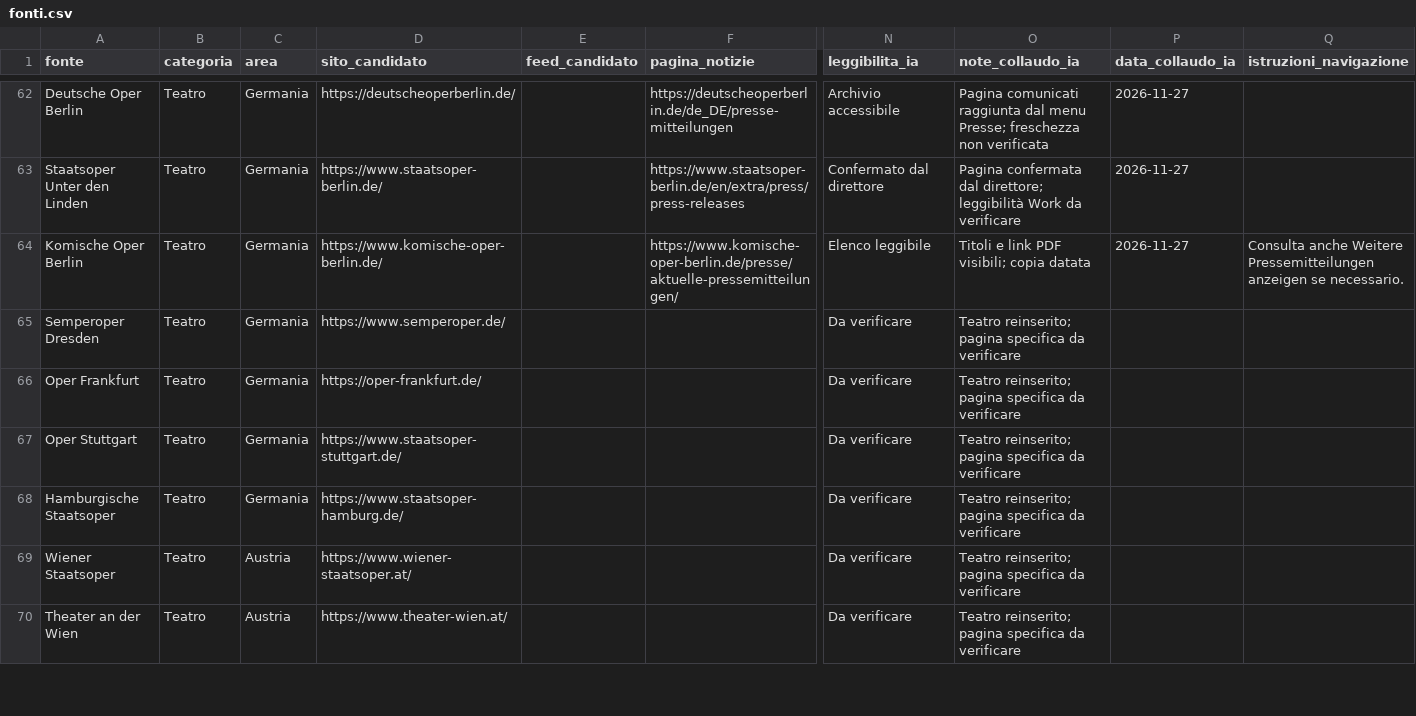
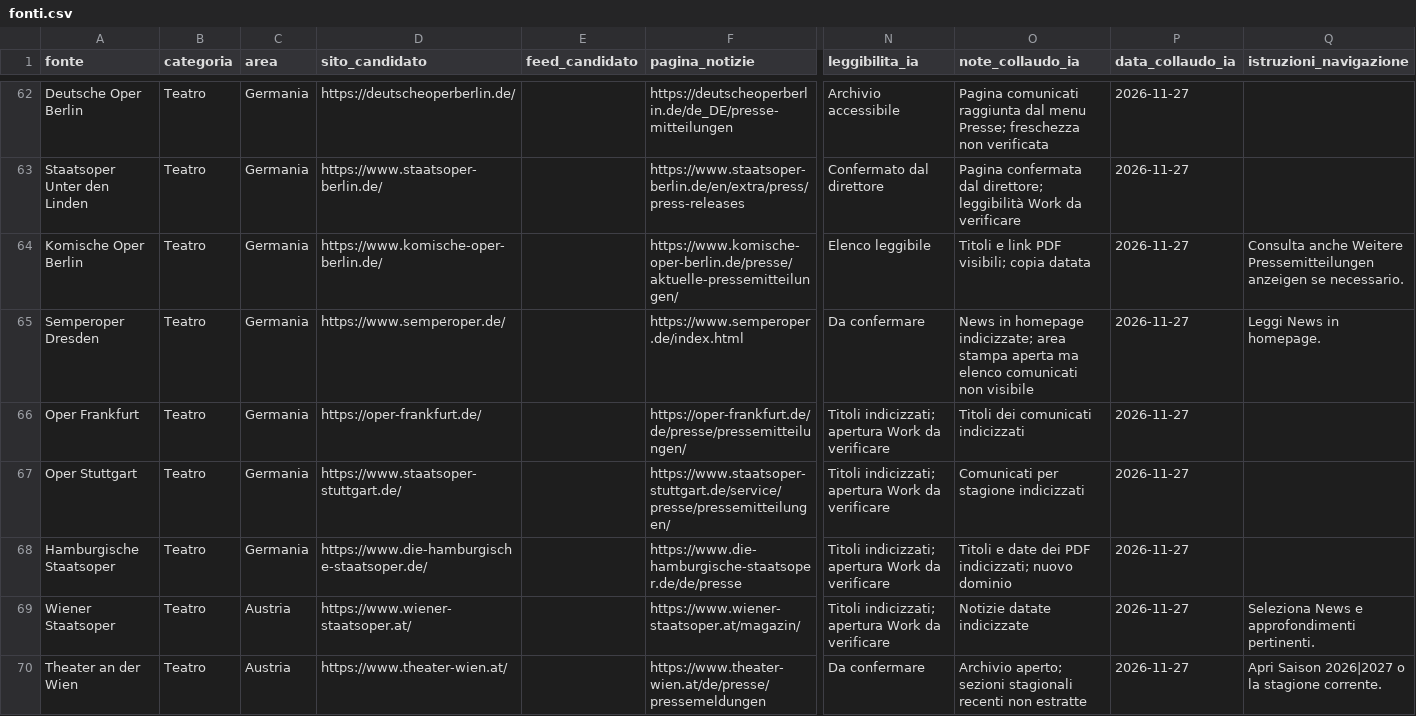
Before and after one commit to Mehehe86/Opera-Plus-Monitoraggio, a CSV file: fonti.csv, drawn as a sheet; only a part is shown, gaps mark what is left out; the diff covers the shown part only; the diff names each change by its address in the sheet, - before the commit and + after, or states it on an @@ line.

Commit message:
Registra venti fonti internazionali distinguendo risultati indicizzati e verifiche dirette

```diff
--- a/fonti.csv
+++ b/fonti.csv
-F65 (pagina_notizie): (empty)
+F65 (pagina_notizie): https://www.semperoper.de/index.html
-N65 (leggibilita_ia): Da verificare
+N65 (leggibilita_ia): Da confermare
-O65 (note_collaudo_ia): Teatro reinserito; pagina specifica da verificare
+O65 (note_collaudo_ia): News in homepage indicizzate; area stampa aperta ma elenco comunicati non visibile
-P65:P70 (data_collaudo_ia): (empty)
+P65:P70 (data_collaudo_ia): 2026-11-27
-Q65 (istruzioni_navigazione): (empty)
+Q65 (istruzioni_navigazione): Leggi News in homepage.
-F66 (pagina_notizie): (empty)
+F66 (pagina_notizie): https://oper-frankfurt.de/de/presse/pressemitteilungen/
-N66:N69 (leggibilita_ia): Da verificare
+N66:N69 (leggibilita_ia): Titoli indicizzati; apertura Work da verificare
-O66 (note_collaudo_ia): Teatro reinserito; pagina specifica da verificare
+O66 (note_collaudo_ia): Titoli dei comunicati indicizzati
-F67 (pagina_notizie): (empty)
+F67 (pagina_notizie): https://www.staatsoper-stuttgart.de/service/presse/pressemitteilungen/
-O67 (note_collaudo_ia): Teatro reinserito; pagina specifica da verificare
+O67 (note_collaudo_ia): Comunicati per stagione indicizzati
-D68 (sito_candidato): https://www.staatsoper-hamburg.de/
+D68 (sito_candidato): https://www.die-hamburgische-staatsoper.de/
-F68 (pagina_notizie): (empty)
+F68 (pagina_notizie): https://www.die-hamburgische-staatsoper.de/de/presse
-O68 (note_collaudo_ia): Teatro reinserito; pagina specifica da verificare
+O68 (note_collaudo_ia): Titoli e date dei PDF indicizzati; nuovo dominio
-F69 (pagina_notizie): (empty)
+F69 (pagina_notizie): https://www.wiener-staatsoper.at/magazin/
-O69 (note_collaudo_ia): Teatro reinserito; pagina specifica da verificare
+O69 (note_collaudo_ia): Notizie datate indicizzate
-Q69 (istruzioni_navigazione): (empty)
+Q69 (istruzioni_navigazione): Seleziona News e approfondimenti pertinenti.
-F70 (pagina_notizie): (empty)
+F70 (pagina_notizie): https://www.theater-wien.at/de/presse/pressemeldungen
-N70 (leggibilita_ia): Da verificare
+N70 (leggibilita_ia): Da confermare
-O70 (note_collaudo_ia): Teatro reinserito; pagina specifica da verificare
+O70 (note_collaudo_ia): Archivio aperto; sezioni stagionali recenti non estratte
-Q70 (istruzioni_navigazione): (empty)
+Q70 (istruzioni_navigazione): Apri Saison 2026|2027 o la stagione corrente.
```
Also changed, not shown: 60 edited cells elsewhere in this file.
